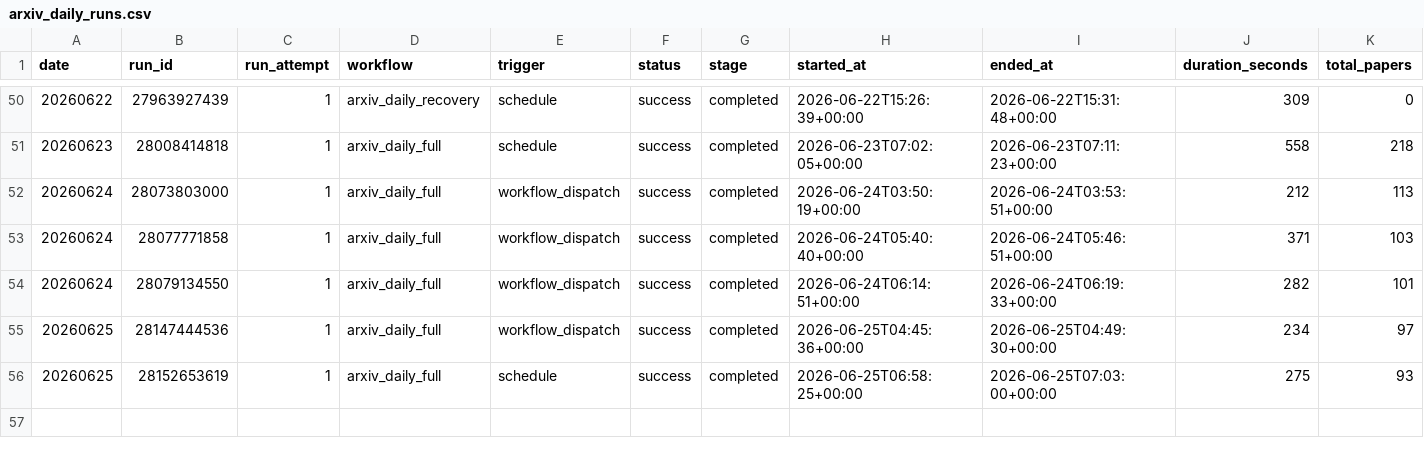
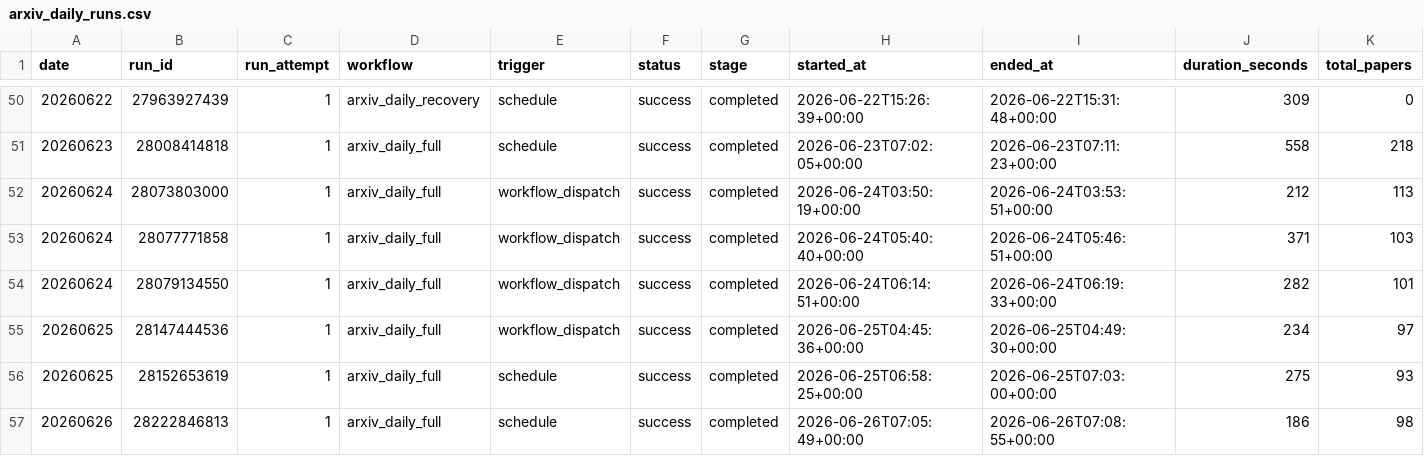
Before and after one commit to jiajieshidongjuncheng/Algorithm-Practice-in-Industry, a CSV file: paperBotV2/arxiv_daily/status/arxiv_daily_runs.csv, drawn as a sheet; only a part is shown, gaps mark what is left out; rows hold the shown columns only; the diff names each change by its address in the sheet, - before the commit and + after, or states it on an @@ line.

```diff
--- a/paperBotV2/arxiv_daily/status/arxiv_daily_runs.csv
+++ b/paperBotV2/arxiv_daily/status/arxiv_daily_runs.csv
+row 57: 20260626 | 28222846813 | 1 | arxiv_daily_full | schedule | success | completed | 2026-06-26T07:05:49+00:00 | 2026-06-26T07:08:55+00:00 | 186 | 98
```
Also changed, not shown: 5 other files.
